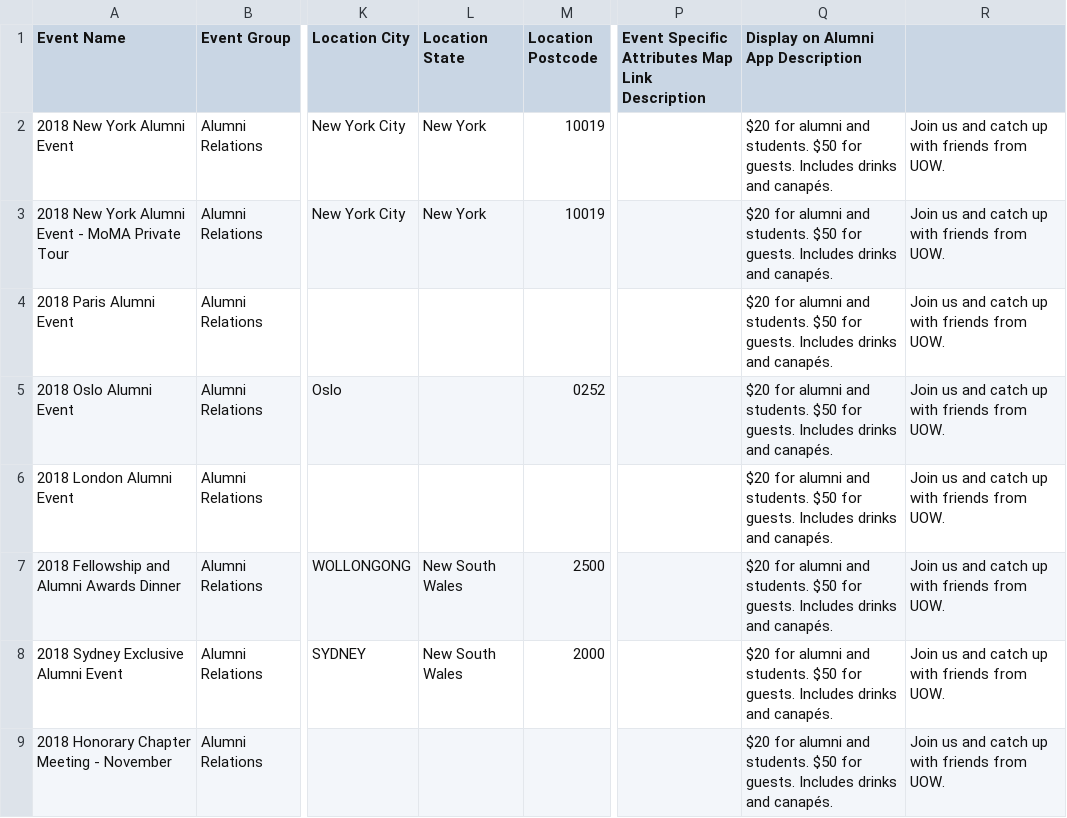
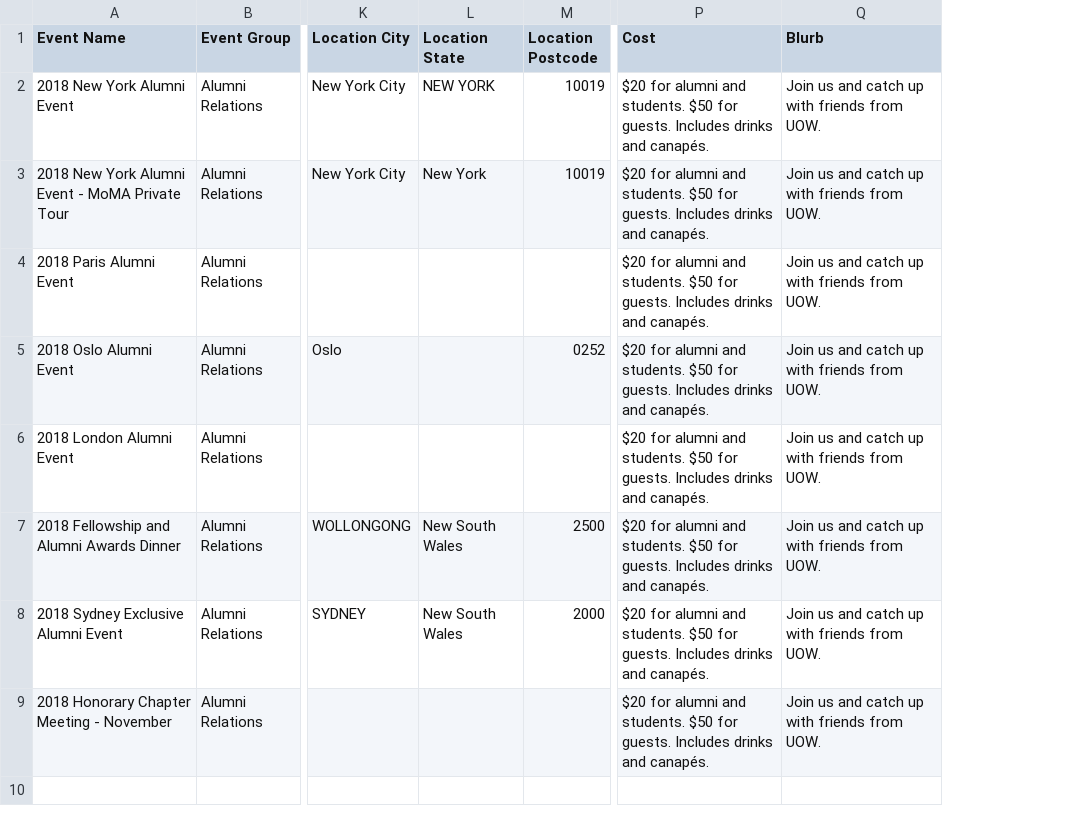
Before and after one commit to cooperbrindle/CSCI321-Project, a CSV file: Backend/sql/event.csv, drawn as a sheet; only a part is shown, gaps mark what is left out; removed rows and columns are numbered as before the commit, all else as after; the diff names each change by its address in the sheet, - before the commit and + after, or states it on an @@ line.

```diff
--- a/Backend/sql/event.csv
+++ b/Backend/sql/event.csv
-column P, row 1: Event Specific Attributes Map Link Description
-P1: Display on Alumni App Description
+P1: Cost
-Q1: (empty)
+Q1: Blurb
-L2 (Location State): New York
+L2 (Location State): NEW YORK
```
Also changed, not shown: 6 other files.
